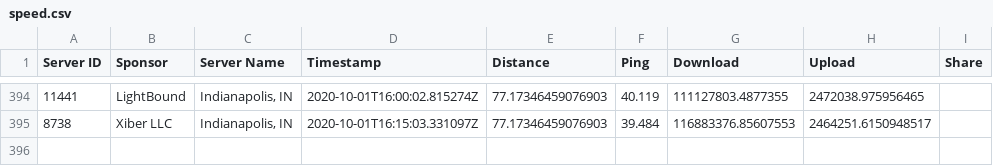
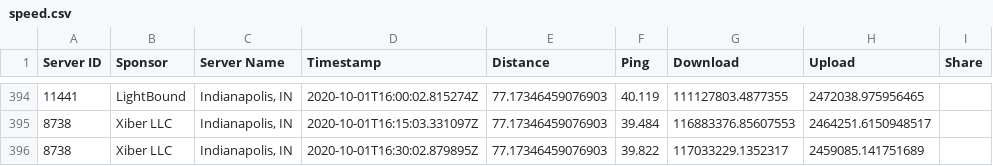
Before and after one commit to guidoism/network_monitor, a CSV file: speed.csv, drawn as a sheet; only a part is shown, gaps mark what is left out.

Commit message:
Automatic run

```diff
--- a/speed.csv
+++ b/speed.csv
@@ -395 +395,2 @@ Server ID,Sponsor,Server Name,Timestamp,Distance,Ping,Download,Upload,Share
 8738,Xiber LLC,"Indianapolis, IN",2020-10-01T16:15:03.331097Z,77.17346459076903,39.484,116883376.85607553,2464251.6150948517,
+8738,Xiber LLC,"Indianapolis, IN",2020-10-01T16:30:02.879895Z,77.17346459076903,39.822,117033229.1352317,2459085.141751689,
```
